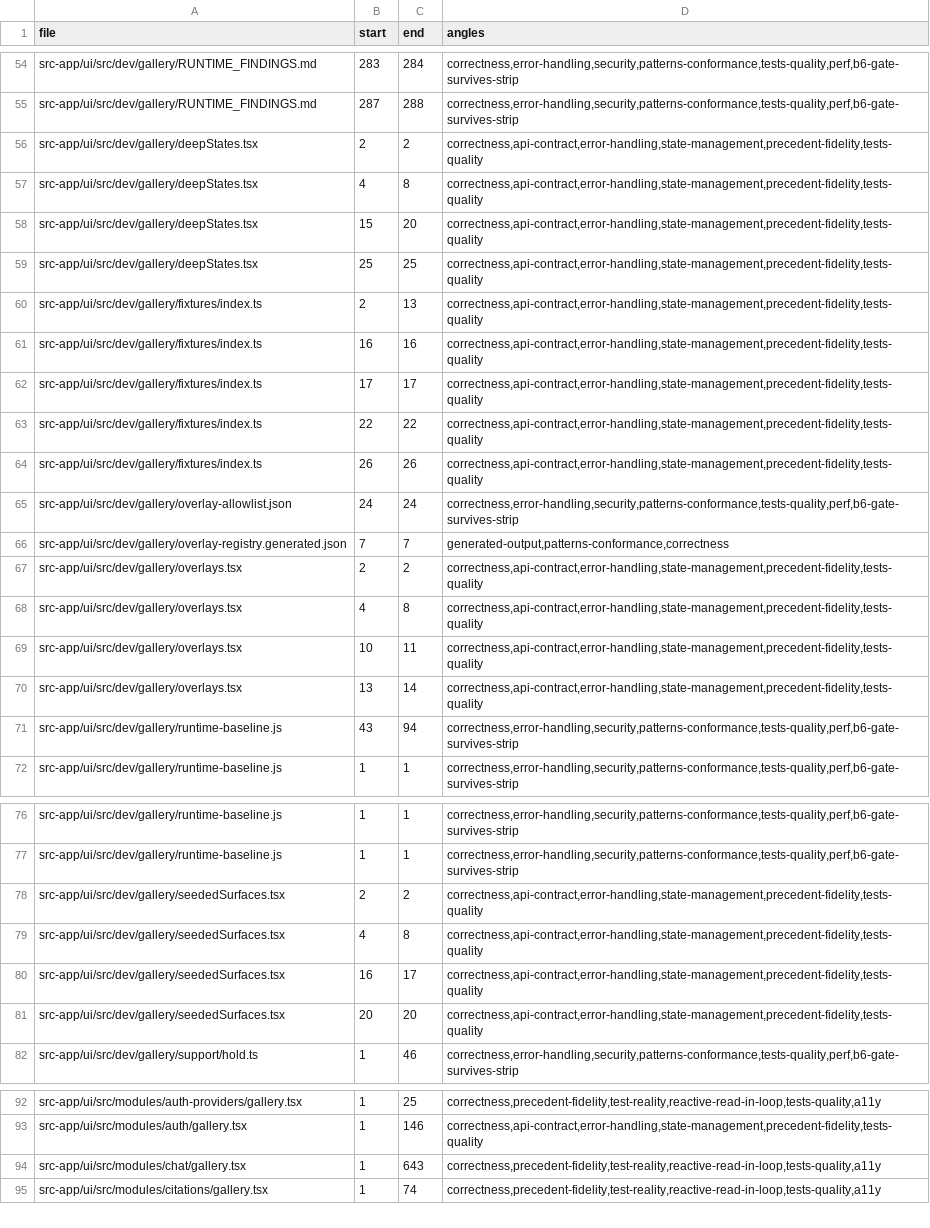
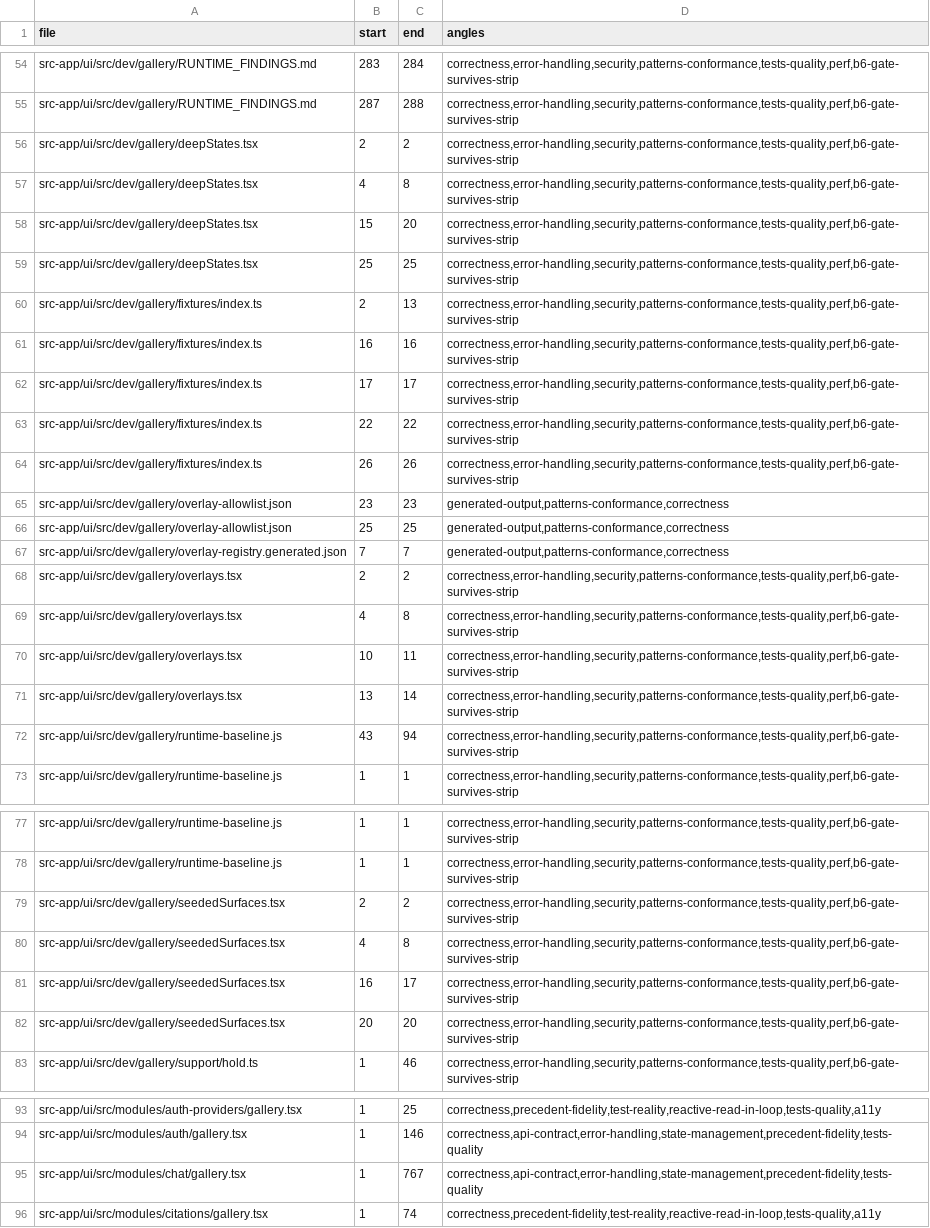
Before and after one commit to ziee-ai/ziee, a TSV file: .lifecycle/showcase-modular-seed/AUDIT_COVERAGE.tsv, drawn as a sheet; only a part is shown, gaps mark what is left out; addresses are those after the commit; the diff covers the shown part only; the diff names each change by its address in the sheet, - before the commit and + after, or states it on an @@ line.

Commit message:
lifecycle(showcase-modular-seed): merge origin/main f60683384 reconciliation + re-audit
Re-home main's 5 new chat seeded surfaces into chat/gallery.tsx (recent-convos
paging + conversation-list virtualization; correct recent* ChatHistory fields);
union overlay-allowlist (wired drawers out, ScheduledTaskCard in); regenerate all
generated files; baseline 155→163. Blind merge-delta re-audit: 0 findings (all 160
main slugs present, 0 lost). Both npm run check green, gate:ui 181/181 + 47/47
runtime-clean, B6 strip test passes.

```diff
--- a/.lifecycle/showcase-modular-seed/AUDIT_COVERAGE.tsv
+++ b/.lifecycle/showcase-modular-seed/AUDIT_COVERAGE.tsv
-D56:D64 (angles): correctness,api-contract,error-handling,state-management,precedent-fidelity,tests-quality
+D56:D64 (angles): correctness,error-handling,security,patterns-conformance,tests-quality,perf,b6-gate-survives-strip
-B65 (start): 24
+B65 (start): 23
-C65 (end): 24
+C65 (end): 23
-D65 (angles): correctness,error-handling,security,patterns-conformance,tests-quality,perf,b6-gate-survives-strip
+D65 (angles): generated-output,patterns-conformance,correctness
+row 66: src-app/ui/src/dev/gallery/overlay-allowlist.json | 25 | 25 | generated-output,patterns-conformance,correctness
-D68:D71 (angles): correctness,api-contract,error-handling,state-management,precedent-fidelity,tests-quality
+D68:D71 (angles): correctness,error-handling,security,patterns-conformance,tests-quality,perf,b6-gate-survives-strip
-D79:D82 (angles): correctness,api-contract,error-handling,state-management,precedent-fidelity,tests-quality
+D79:D82 (angles): correctness,error-handling,security,patterns-conformance,tests-quality,perf,b6-gate-survives-strip
-C95 (end): 643
+C95 (end): 767
-D95 (angles): correctness,precedent-fidelity,test-reality,reactive-read-in-loop,tests-quality,a11y
+D95 (angles): correctness,api-contract,error-handling,state-management,precedent-fidelity,tests-quality
```
Also changed, not shown: 2 edited cells elsewhere in this file, 5 other files.
